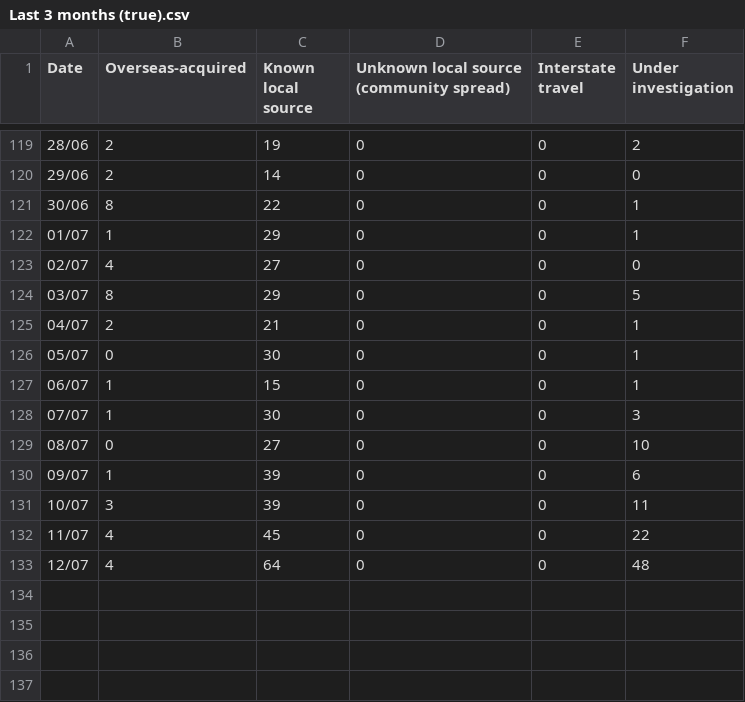
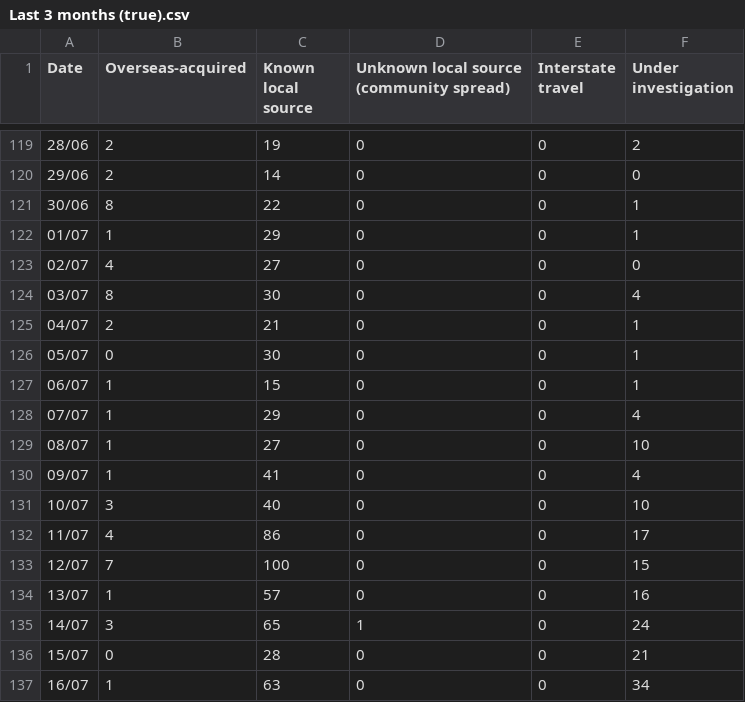
Before and after one commit to CBDRH/BondiClusterRescue, a CSV file: R/www/Last 3 months (true).csv (was data/Last 3 months (true).csv), drawn as a sheet; only a part is shown, gaps mark what is left out.

```diff
--- a/data/Last 3 months (true).csv
+++ b/R/www/Last 3 months (true).csv
@@ -123,3 +123,3 @@
 "02/07","4","27","0","0","0"
-"03/07","8","29","0","0","5"
+"03/07","8","30","0","0","4"
 "04/07","2","21","0","0","1"
@@ -127,7 +127,11 @@
 "06/07","1","15","0","0","1"
-"07/07","1","30","0","0","3"
-"08/07","0","27","0","0","10"
-"09/07","1","39","0","0","6"
-"10/07","3","39","0","0","11"
-"11/07","4","45","0","0","22"
-"12/07","4","64","0","0","48"
+"07/07","1","29","0","0","4"
+"08/07","1","27","0","0","10"
+"09/07","1","41","0","0","4"
+"10/07","3","40","0","0","10"
+"11/07","4","86","0","0","17"
+"12/07","7","100","0","0","15"
+"13/07","1","57","0","0","16"
+"14/07","3","65","1","0","24"
+"15/07","0","28","0","0","21"
+"16/07","1","63","0","0","34"
```
Also changed, not shown: 10 other files.
